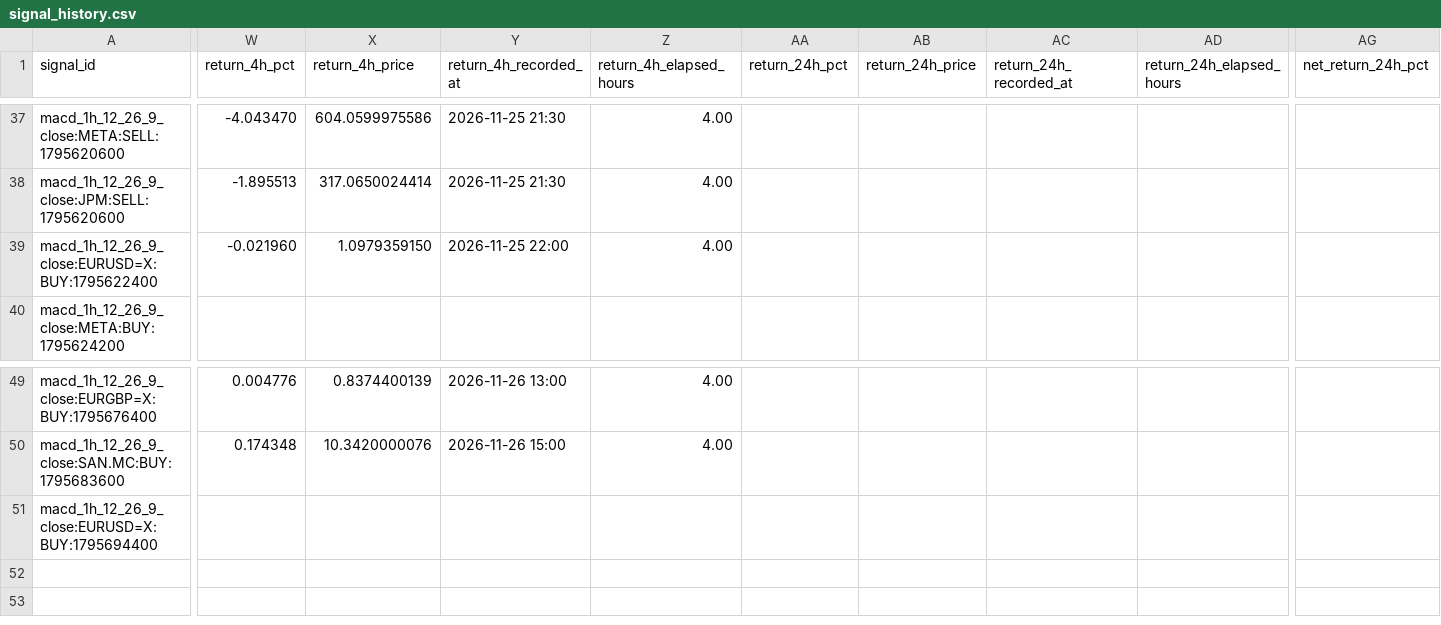
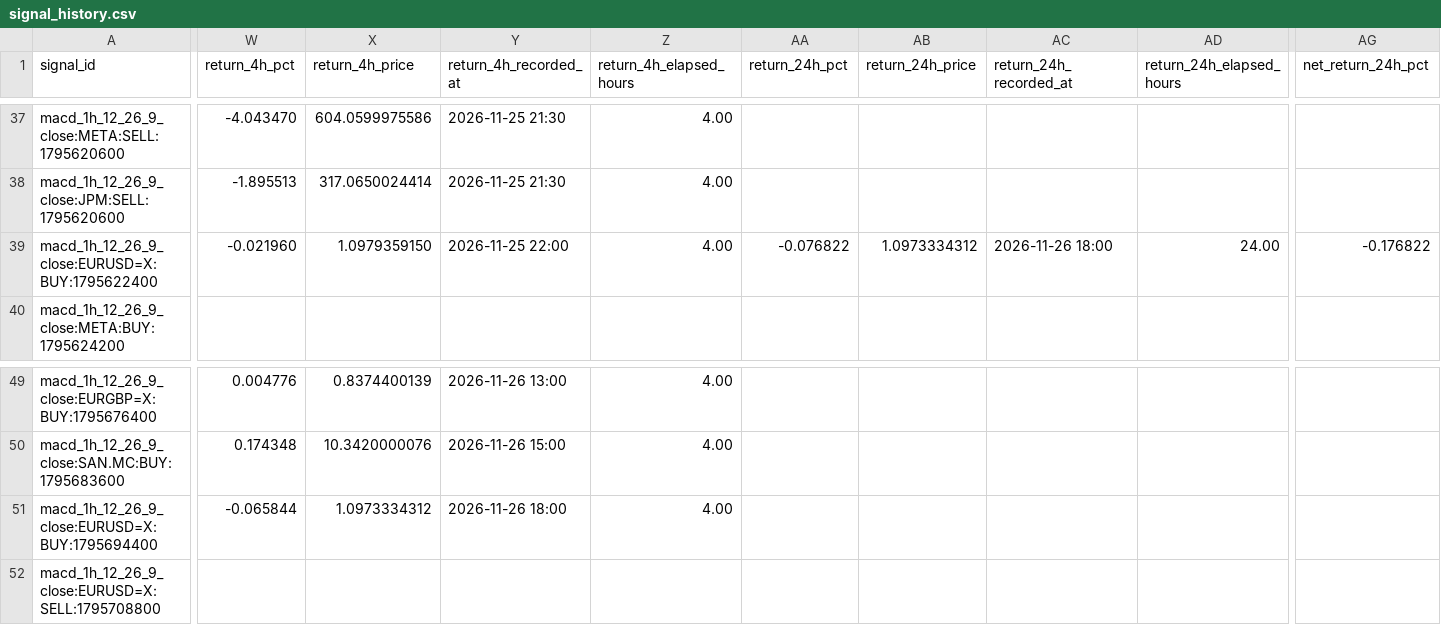
Before and after one commit to jaimefg19034/macd-alerts, a CSV file: data/signal_history.csv, drawn as a sheet; only a part is shown, gaps mark what is left out; rows hold the shown columns only; the diff covers the shown part only; the diff names each change by its address in the sheet, - before the commit and + after, or states it on an @@ line.

```diff
--- a/data/signal_history.csv
+++ b/data/signal_history.csv
-AA39 (return_24h_pct): (empty)
+AA39 (return_24h_pct): -0.076822
-AB39 (return_24h_price): (empty)
+AB39 (return_24h_price): 1.0973334312
-AC39 (return_24h_recorded_at): (empty)
+AC39 (return_24h_recorded_at): 2026-11-26 18:00
-AD39 (return_24h_elapsed_hours): (empty)
+AD39 (return_24h_elapsed_hours): 24.00
-AG39 (net_return_24h_pct): (empty)
+AG39 (net_return_24h_pct): -0.176822
-W51 (return_4h_pct): (empty)
+W51 (return_4h_pct): -0.065844
-X51 (return_4h_price): (empty)
+X51 (return_4h_price): 1.0973334312
-Y51 (return_4h_recorded_at): (empty)
+Y51 (return_4h_recorded_at): 2026-11-26 18:00
-Z51 (return_4h_elapsed_hours): (empty)
+Z51 (return_4h_elapsed_hours): 4.00
+row 52: macd_1h_12_26_9_close:EURUSD=X:SELL:1795708800
```
Also changed, not shown: 1 edited cell elsewhere in this file, data/signal_stats.csv, 1 other file.
